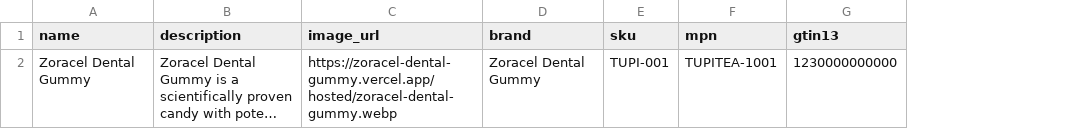
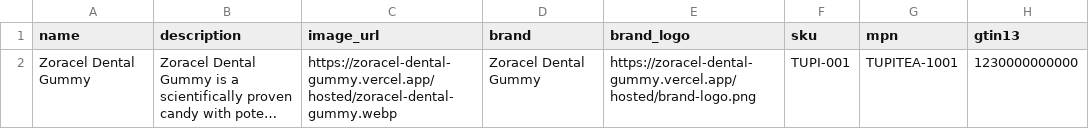
Before and after one commit to maitrykeshaw/generate_schema, a CSV file: zoracel_schema_sample.csv, drawn as a sheet; only a part is shown; long unchanged cells end in …; the diff names each change by its address in the sheet, - before the commit and + after, or states it on an @@ line.

```diff
--- a/zoracel_schema_sample.csv
+++ b/zoracel_schema_sample.csv
+column E (brand_logo), row 2: https://zoracel-dental-gummy.vercel.app/hosted/brand-logo.png
```
Also changed, not shown: 2 other files.
